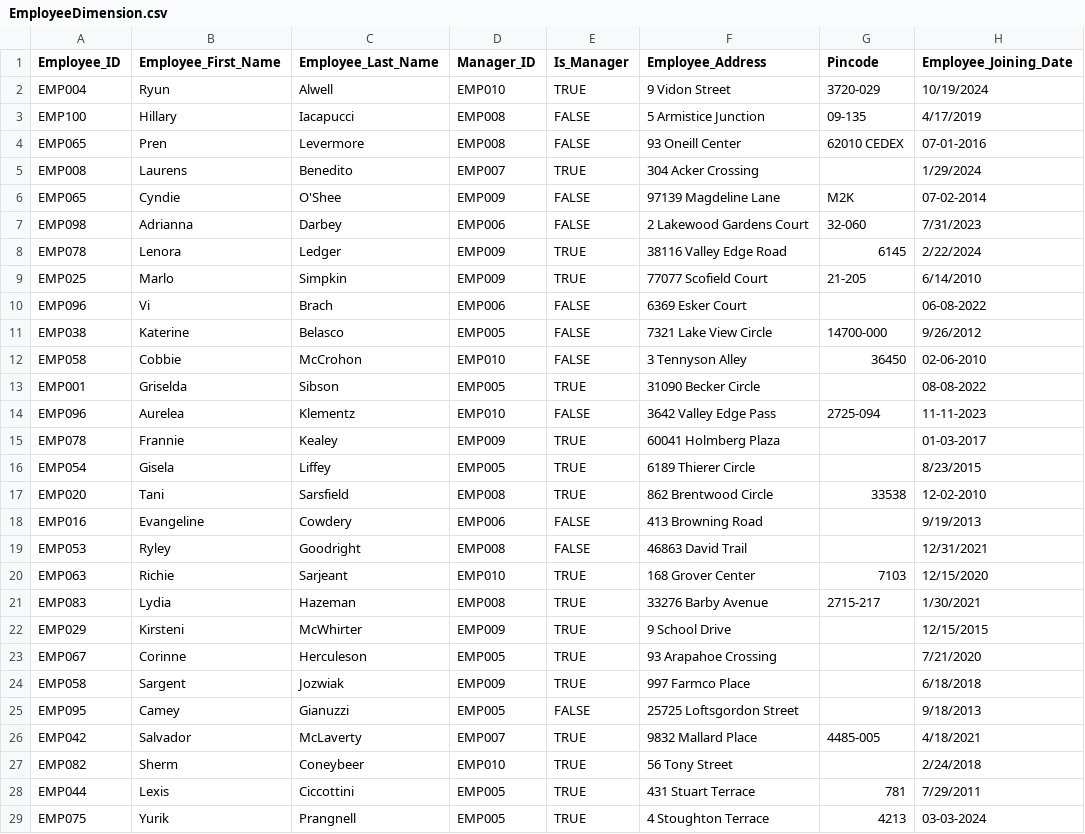
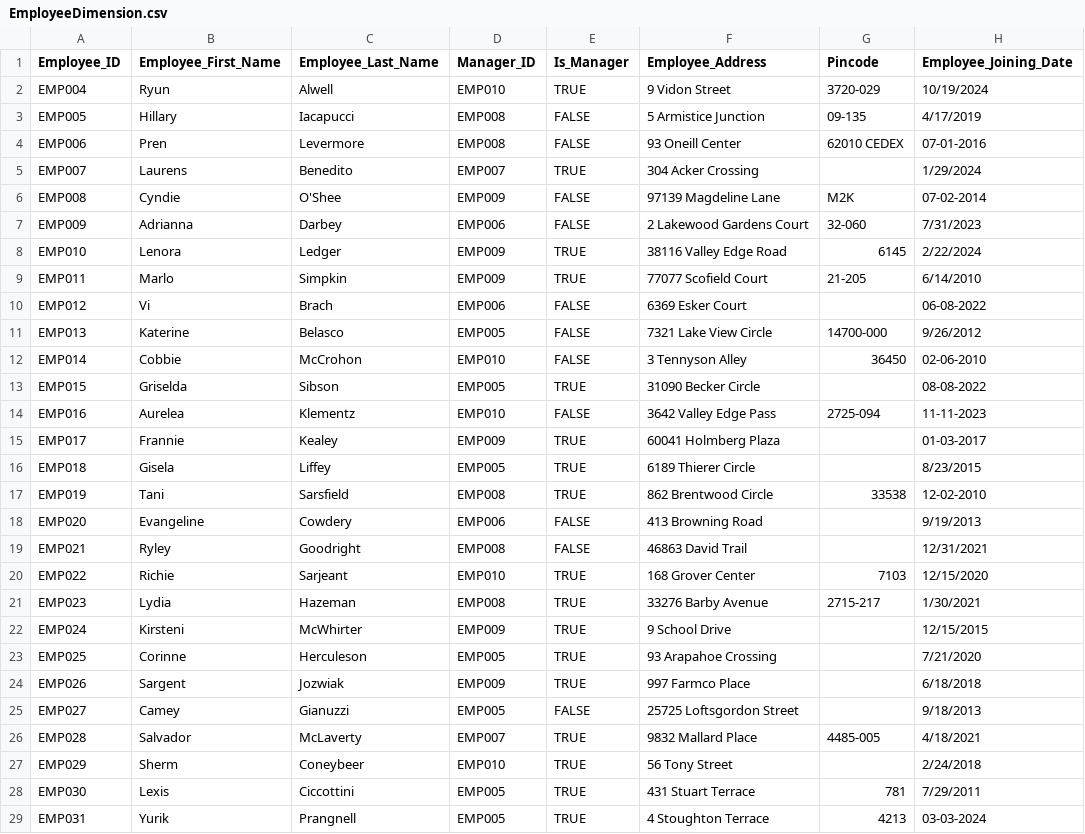
Before and after one commit to SandeepSantosh1912/Project1, a CSV file: EmployeeDimension.csv, drawn as a sheet; only a part is shown; the diff covers the shown part only.

Commit message:
Add files via upload

```diff
--- a/EmployeeDimension.csv
+++ b/EmployeeDimension.csv
@@ -2,28 +2,28 @@ Employee_ID,Employee_First_Name,Employee_Last_Name,Manager_ID,Is_Manager,Employe
 EMP004,Ryun,Alwell,EMP010,TRUE,9 Vidon Street,3720-029,10/19/2024
-EMP100,Hillary,Iacapucci,EMP008,FALSE,5 Armistice Junction,09-135,4/17/2019
-EMP065,Pren,Levermore,EMP008,FALSE,93 Oneill Center,62010 CEDEX,07-01-2016
-EMP008,Laurens,Benedito,EMP007,TRUE,304 Acker Crossing,,1/29/2024
-EMP065,Cyndie,O'Shee,EMP009,FALSE,97139 Magdeline Lane,M2K,07-02-2014
-EMP098,Adrianna,Darbey,EMP006,FALSE,2 Lakewood Gardens Court,32-060,7/31/2023
-EMP078,Lenora,Ledger,EMP009,TRUE,38116 Valley Edge Road,6145,2/22/2024
-EMP025,Marlo,Simpkin,EMP009,TRUE,77077 Scofield Court,21-205,6/14/2010
-EMP096,Vi,Brach,EMP006,FALSE,6369 Esker Court,,06-08-2022
-EMP038,Katerine,Belasco,EMP005,FALSE,7321 Lake View Circle,14700-000,9/26/2012
-EMP058,Cobbie,McCrohon,EMP010,FALSE,3 Tennyson Alley,36450,02-06-2010
-EMP001,Griselda,Sibson,EMP005,TRUE,31090 Becker Circle,,08-08-2022
-EMP096,Aurelea,Klementz,EMP010,FALSE,3642 Valley Edge Pass,2725-094,11-11-2023
-EMP078,Frannie,Kealey,EMP009,TRUE,60041 Holmberg Plaza,,01-03-2017
-EMP054,Gisela,Liffey,EMP005,TRUE,6189 Thierer Circle,,8/23/2015
-EMP020,Tani,Sarsfield,EMP008,TRUE,862 Brentwood Circle,33538,12-02-2010
-EMP016,Evangeline,Cowdery,EMP006,FALSE,413 Browning Road,,9/19/2013
-EMP053,Ryley,Goodright,EMP008,FALSE,46863 David Trail,,12/31/2021
-EMP063,Richie,Sarjeant,EMP010,TRUE,168 Grover Center,7103,12/15/2020
-EMP083,Lydia,Hazeman,EMP008,TRUE,33276 Barby Avenue,2715-217,1/30/2021
-EMP029,Kirsteni,McWhirter,EMP009,TRUE,9 School Drive,,12/15/2015
-EMP067,Corinne,Herculeson,EMP005,TRUE,93 Arapahoe Crossing,,7/21/2020
-EMP058,Sargent,Jozwiak,EMP009,TRUE,997 Farmco Place,,6/18/2018
-EMP095,Camey,Gianuzzi,EMP005,FALSE,25725 Loftsgordon Street,,9/18/2013
-EMP042,Salvador,McLaverty,EMP007,TRUE,9832 Mallard Place,4485-005,4/18/2021
-EMP082,Sherm,Coneybeer,EMP010,TRUE,56 Tony Street,,2/24/2018
-EMP044,Lexis,Ciccottini,EMP005,TRUE,431 Stuart Terrace,781,7/29/2011
-EMP075,Yurik,Prangnell,EMP005,TRUE,4 Stoughton Terrace,4213,03-03-2024
+EMP005,Hillary,Iacapucci,EMP008,FALSE,5 Armistice Junction,09-135,4/17/2019
+EMP006,Pren,Levermore,EMP008,FALSE,93 Oneill Center,62010 CEDEX,07-01-2016
+EMP007,Laurens,Benedito,EMP007,TRUE,304 Acker Crossing,,1/29/2024
+EMP008,Cyndie,O'Shee,EMP009,FALSE,97139 Magdeline Lane,M2K,07-02-2014
+EMP009,Adrianna,Darbey,EMP006,FALSE,2 Lakewood Gardens Court,32-060,7/31/2023
+EMP010,Lenora,Ledger,EMP009,TRUE,38116 Valley Edge Road,6145,2/22/2024
+EMP011,Marlo,Simpkin,EMP009,TRUE,77077 Scofield Court,21-205,6/14/2010
+EMP012,Vi,Brach,EMP006,FALSE,6369 Esker Court,,06-08-2022
+EMP013,Katerine,Belasco,EMP005,FALSE,7321 Lake View Circle,14700-000,9/26/2012
+EMP014,Cobbie,McCrohon,EMP010,FALSE,3 Tennyson Alley,36450,02-06-2010
+EMP015,Griselda,Sibson,EMP005,TRUE,31090 Becker Circle,,08-08-2022
+EMP016,Aurelea,Klementz,EMP010,FALSE,3642 Valley Edge Pass,2725-094,11-11-2023
+EMP017,Frannie,Kealey,EMP009,TRUE,60041 Holmberg Plaza,,01-03-2017
+EMP018,Gisela,Liffey,EMP005,TRUE,6189 Thierer Circle,,8/23/2015
+EMP019,Tani,Sarsfield,EMP008,TRUE,862 Brentwood Circle,33538,12-02-2010
+EMP020,Evangeline,Cowdery,EMP006,FALSE,413 Browning Road,,9/19/2013
+EMP021,Ryley,Goodright,EMP008,FALSE,46863 David Trail,,12/31/2021
+EMP022,Richie,Sarjeant,EMP010,TRUE,168 Grover Center,7103,12/15/2020
+EMP023,Lydia,Hazeman,EMP008,TRUE,33276 Barby Avenue,2715-217,1/30/2021
+EMP024,Kirsteni,McWhirter,EMP009,TRUE,9 School Drive,,12/15/2015
+EMP025,Corinne,Herculeson,EMP005,TRUE,93 Arapahoe Crossing,,7/21/2020
+EMP026,Sargent,Jozwiak,EMP009,TRUE,997 Farmco Place,,6/18/2018
+EMP027,Camey,Gianuzzi,EMP005,FALSE,25725 Loftsgordon Street,,9/18/2013
+EMP028,Salvador,McLaverty,EMP007,TRUE,9832 Mallard Place,4485-005,4/18/2021
+EMP029,Sherm,Coneybeer,EMP010,TRUE,56 Tony Street,,2/24/2018
+EMP030,Lexis,Ciccottini,EMP005,TRUE,431 Stuart Terrace,781,7/29/2011
+EMP031,Yurik,Prangnell,EMP005,TRUE,4 Stoughton Terrace,4213,03-03-2024
```
Also changed, not shown: 71 edited cells elsewhere in this file.
